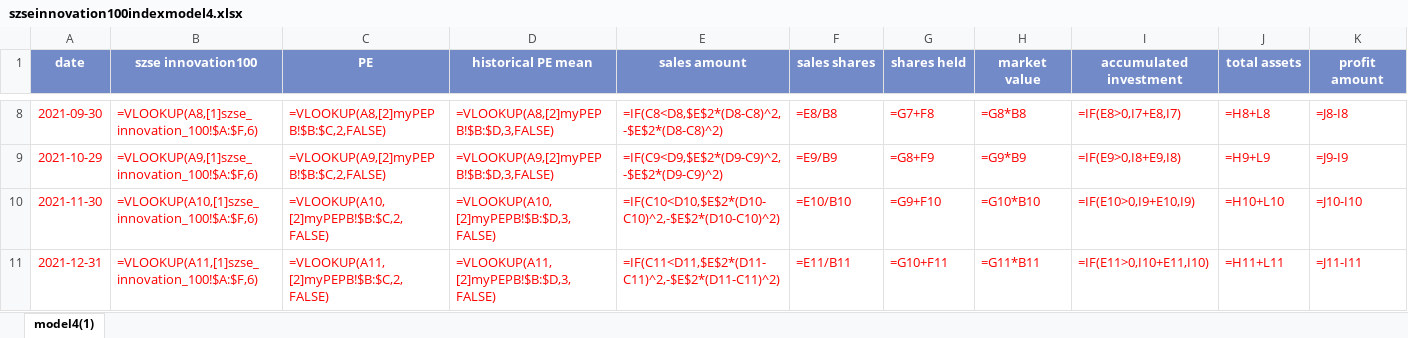
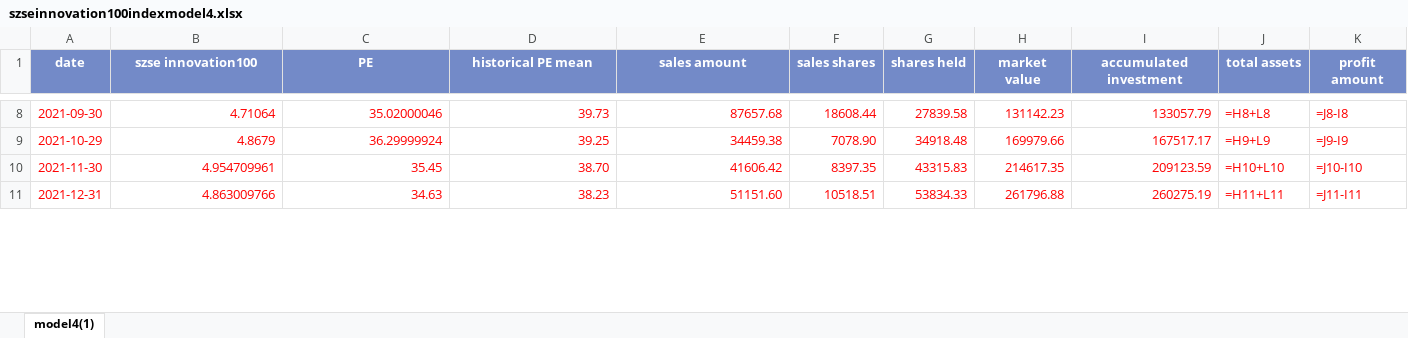
Before and after one commit to laienwei/valuationquan, an Excel workbook: lai/valuationquan/szseinnovation100index/szseinnovation100indexmodel4.xlsx, sheet model4(1), drawn as a sheet; only a part is shown, gaps mark what is left out; values as stored, in another font and other column widths than the file's, no borders; formulas are shown in place of their values; charts and pictures and conditional formats not drawn; the diff covers the shown part only; the diff names each change by its address in the sheet, - before the commit and + after, or states it on an @@ line.

```diff
--- a/lai/valuationquan/szseinnovation100index/szseinnovation100indexmodel4.xlsx (sheet model4(1))
+++ b/lai/valuationquan/szseinnovation100index/szseinnovation100indexmodel4.xlsx (sheet model4(1))
-B8 (szse innovation100): =VLOOKUP(A8,[1]szse_innovation_100!$A:$F,6)
+B8 (szse innovation100): 4.71064
-C8 (PE): =VLOOKUP(A8,[2]myPEPB!$B:$C,2,FALSE)
+C8 (PE): 35.02000046
-D8 (historical PE mean): =VLOOKUP(A8,[2]myPEPB!$B:$D,3,FALSE)
+D8 (historical PE mean): 39.73
-E8 (sales amount): =IF(C8<D8,$E$2*(D8-C8)^2,-$E$2*(D8-C8)^2)
+E8 (sales amount): 87657.68
-F8 (sales shares): =E8/B8
+F8 (sales shares): 18608.44
-G8 (shares held): =G7+F8
+G8 (shares held): 27839.58
-H8 (market value): =G8*B8
+H8 (market value): 131142.23
-I8 (accumulated investment): =IF(E8>0,I7+E8,I7)
+I8 (accumulated investment): 133057.79
-B9 (szse innovation100): =VLOOKUP(A9,[1]szse_innovation_100!$A:$F,6)
+B9 (szse innovation100): 4.8679
-C9 (PE): =VLOOKUP(A9,[2]myPEPB!$B:$C,2,FALSE)
+C9 (PE): 36.29999924
-D9 (historical PE mean): =VLOOKUP(A9,[2]myPEPB!$B:$D,3,FALSE)
+D9 (historical PE mean): 39.25
-E9 (sales amount): =IF(C9<D9,$E$2*(D9-C9)^2,-$E$2*(D9-C9)^2)
+E9 (sales amount): 34459.38
-F9 (sales shares): =E9/B9
+F9 (sales shares): 7078.90
-G9 (shares held): =G8+F9
+G9 (shares held): 34918.48
-H9 (market value): =G9*B9
+H9 (market value): 169979.66
-I9 (accumulated investment): =IF(E9>0,I8+E9,I8)
+I9 (accumulated investment): 167517.17
-B10 (szse innovation100): =VLOOKUP(A10,[1]szse_innovation_100!$A:$F,6)
+B10 (szse innovation100): 4.954709961
-C10 (PE): =VLOOKUP(A10,[2]myPEPB!$B:$C,2,FALSE)
+C10 (PE): 35.45
-D10 (historical PE mean): =VLOOKUP(A10,[2]myPEPB!$B:$D,3,FALSE)
+D10 (historical PE mean): 38.70
-E10 (sales amount): =IF(C10<D10,$E$2*(D10-C10)^2,-$E$2*(D10-C10)^2)
+E10 (sales amount): 41606.42
-F10 (sales shares): =E10/B10
+F10 (sales shares): 8397.35
-G10 (shares held): =G9+F10
+G10 (shares held): 43315.83
-H10 (market value): =G10*B10
+H10 (market value): 214617.35
-I10 (accumulated investment): =IF(E10>0,I9+E10,I9)
+I10 (accumulated investment): 209123.59
-B11 (szse innovation100): =VLOOKUP(A11,[1]szse_innovation_100!$A:$F,6)
+B11 (szse innovation100): 4.863009766
-C11 (PE): =VLOOKUP(A11,[2]myPEPB!$B:$C,2,FALSE)
+C11 (PE): 34.63
-D11 (historical PE mean): =VLOOKUP(A11,[2]myPEPB!$B:$D,3,FALSE)
+D11 (historical PE mean): 38.23
-E11 (sales amount): =IF(C11<D11,$E$2*(D11-C11)^2,-$E$2*(D11-C11)^2)
+E11 (sales amount): 51151.60
-F11 (sales shares): =E11/B11
+F11 (sales shares): 10518.51
-G11 (shares held): =G10+F11
+G11 (shares held): 53834.33
-H11 (market value): =G11*B11
+H11 (market value): 261796.88
-I11 (accumulated investment): =IF(E11>0,I10+E11,I10)
+I11 (accumulated investment): 260275.19
```
Also changed, not shown: 173 edited cells elsewhere in this sheet, charts or pictures, lai/valuationquan/CNIESG300index/CNIESG300indexmodel1.xlsx, lai/valuationquan/HwabaoWPszseinnovation100ETF.xlsx, 12 other files.
